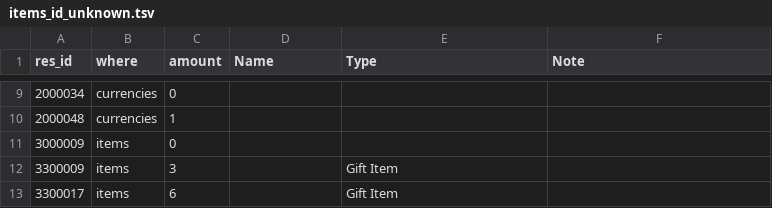
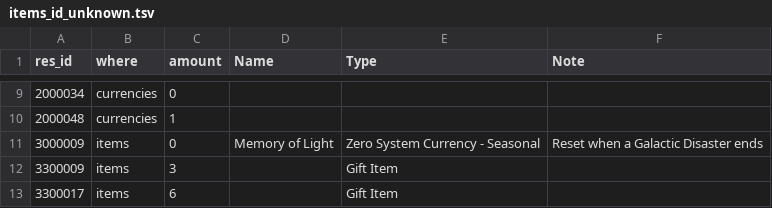
Before and after one commit to Ikkoru/Vribbels-CZN-Optimizer, a TSV file: docs/items_id_unknown.tsv, drawn as a sheet; only a part is shown, gaps mark what is left out.

```diff
--- a/docs/items_id_unknown.tsv
+++ b/docs/items_id_unknown.tsv
@@ -10,3 +10,3 @@ res_id	where	amount	Name	Type	Note
 2000048	currencies	1			
-3000009	items	0			
+3000009	items	0	Memory of Light	Zero System Currency - Seasonal	Reset when a Galactic Disaster ends
 3300009	items	3		Gift Item	
```
Also changed, not shown: 1 other file.
